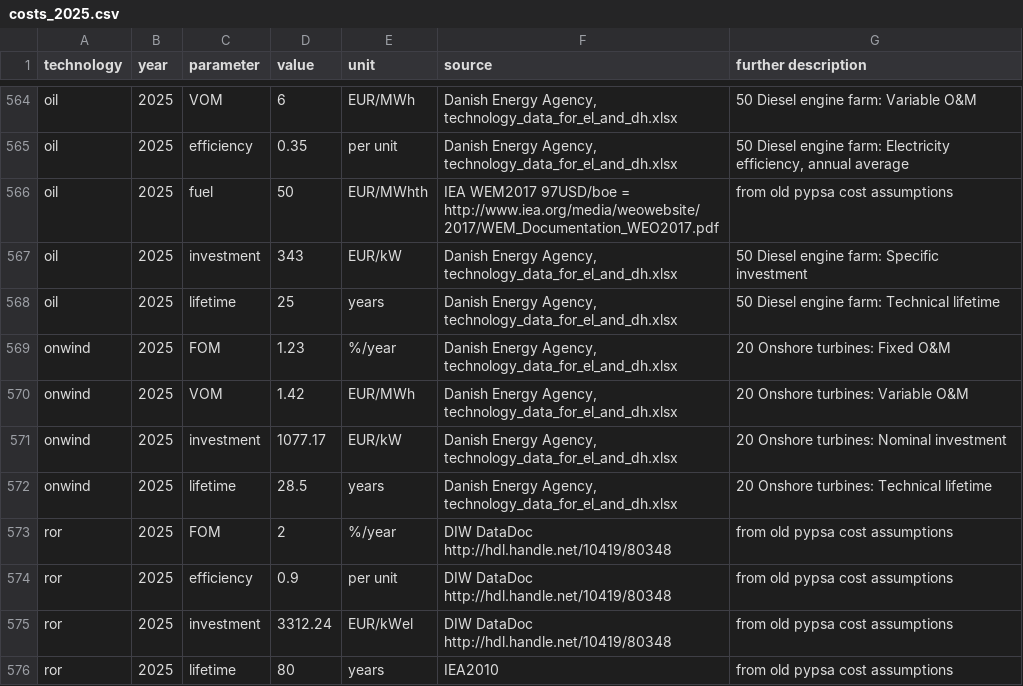
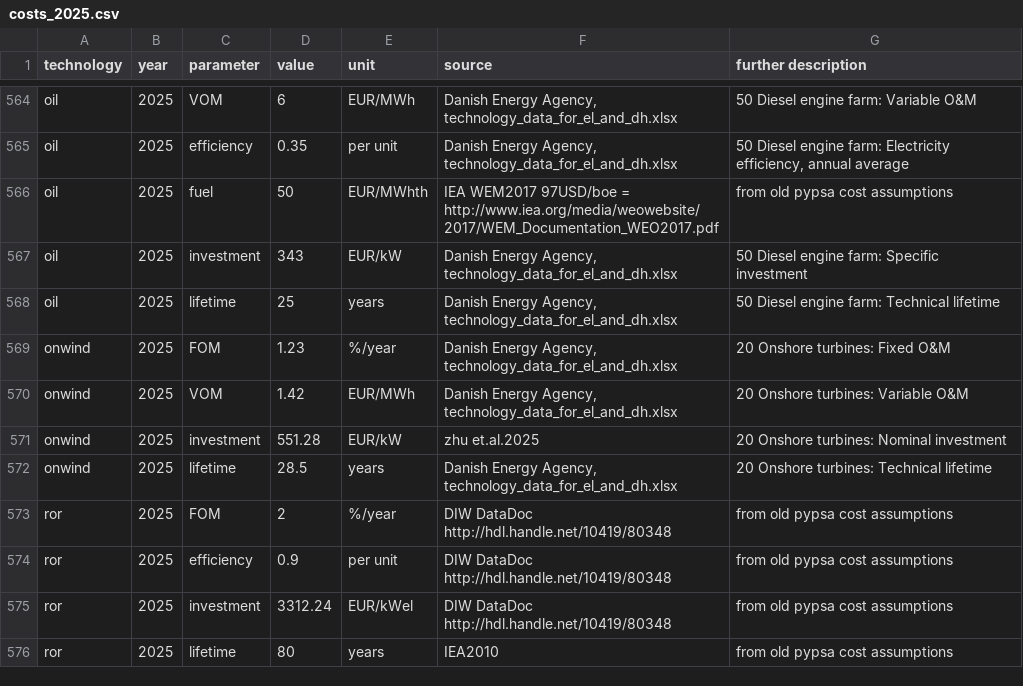
Before and after one commit to pik-piam/PyPSA-China-PIK, a CSV file: resources/data/costs/costs_2025.csv, drawn as a sheet; only a part is shown, gaps mark what is left out.

```diff
--- a/resources/data/costs/costs_2025.csv
+++ b/resources/data/costs/costs_2025.csv
@@ -570,3 +570,3 @@ onwind,2025,FOM,1.23,%/year,"Danish Energy Agency, technology_data_for_el_and_dh
 onwind,2025,VOM,1.42,EUR/MWh,"Danish Energy Agency, technology_data_for_el_and_dh.xlsx",20 Onshore turbines:  Variable O&M
-onwind,2025,investment,1077.17,EUR/kW,"Danish Energy Agency, technology_data_for_el_and_dh.xlsx",20 Onshore turbines:  Nominal investment
+onwind,2025,investment,551.28,EUR/kW,"zhu et.al.2025",20 Onshore turbines:  Nominal investment
 onwind,2025,lifetime,28.5,years,"Danish Energy Agency, technology_data_for_el_and_dh.xlsx",20 Onshore turbines:  Technical lifetime
```
Also changed, not shown: resources/data/costs/costs_2020.csv, resources/data/costs/costs_2030.csv, 6 other files.
